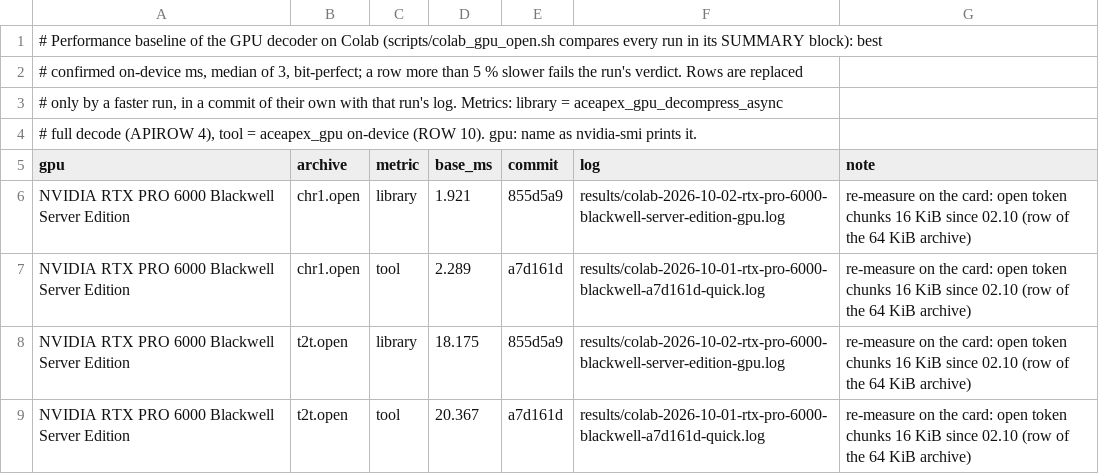
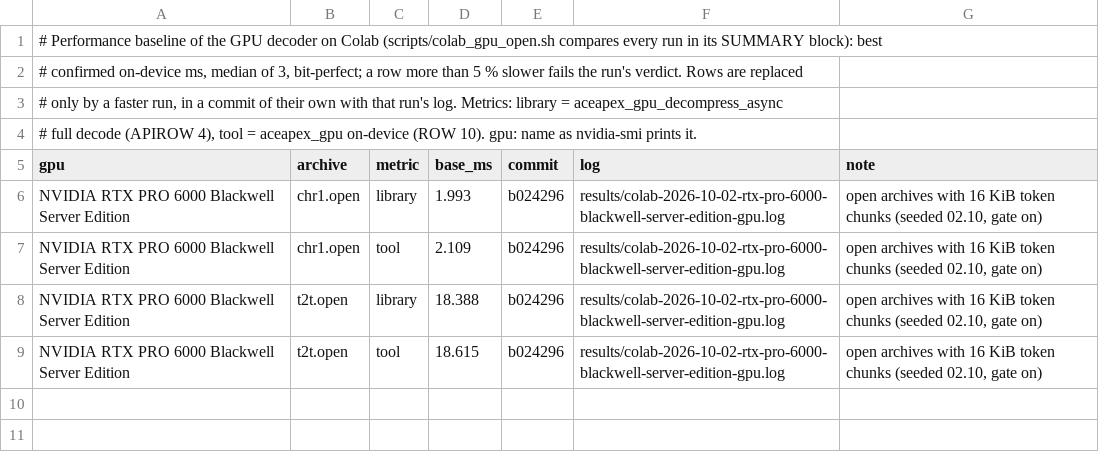
Before and after one commit to yasha1971-coder/aceapex, a TSV file: results/baseline_blackwell.tsv, drawn as a sheet.

```diff
--- a/results/baseline_blackwell.tsv
+++ b/results/baseline_blackwell.tsv
@@ -5,5 +5,5 @@
 gpu	archive	metric	base_ms	commit	log	note
-NVIDIA RTX PRO 6000 Blackwell Server Edition	chr1.open	library	1.921	855d5a9	results/colab-2026-10-02-rtx-pro-6000-blackwell-server-edition-gpu.log	re-measure on the card: open token chunks 16 KiB since 02.10 (row of the 64 KiB archive)
-NVIDIA RTX PRO 6000 Blackwell Server Edition	chr1.open	tool	2.289	a7d161d	results/colab-2026-10-01-rtx-pro-6000-blackwell-a7d161d-quick.log	re-measure on the card: open token chunks 16 KiB since 02.10 (row of the 64 KiB archive)
-NVIDIA RTX PRO 6000 Blackwell Server Edition	t2t.open	library	18.175	855d5a9	results/colab-2026-10-02-rtx-pro-6000-blackwell-server-edition-gpu.log	re-measure on the card: open token chunks 16 KiB since 02.10 (row of the 64 KiB archive)
-NVIDIA RTX PRO 6000 Blackwell Server Edition	t2t.open	tool	20.367	a7d161d	results/colab-2026-10-01-rtx-pro-6000-blackwell-a7d161d-quick.log	re-measure on the card: open token chunks 16 KiB since 02.10 (row of the 64 KiB archive)
+NVIDIA RTX PRO 6000 Blackwell Server Edition	chr1.open	library	1.993	b024296	results/colab-2026-10-02-rtx-pro-6000-blackwell-server-edition-gpu.log	open archives with 16 KiB token chunks (seeded 02.10, gate on)
+NVIDIA RTX PRO 6000 Blackwell Server Edition	chr1.open	tool	2.109	b024296	results/colab-2026-10-02-rtx-pro-6000-blackwell-server-edition-gpu.log	open archives with 16 KiB token chunks (seeded 02.10, gate on)
+NVIDIA RTX PRO 6000 Blackwell Server Edition	t2t.open	library	18.388	b024296	results/colab-2026-10-02-rtx-pro-6000-blackwell-server-edition-gpu.log	open archives with 16 KiB token chunks (seeded 02.10, gate on)
+NVIDIA RTX PRO 6000 Blackwell Server Edition	t2t.open	tool	18.615	b024296	results/colab-2026-10-02-rtx-pro-6000-blackwell-server-edition-gpu.log	open archives with 16 KiB token chunks (seeded 02.10, gate on)
```
Also changed, not shown: 2 other files.
